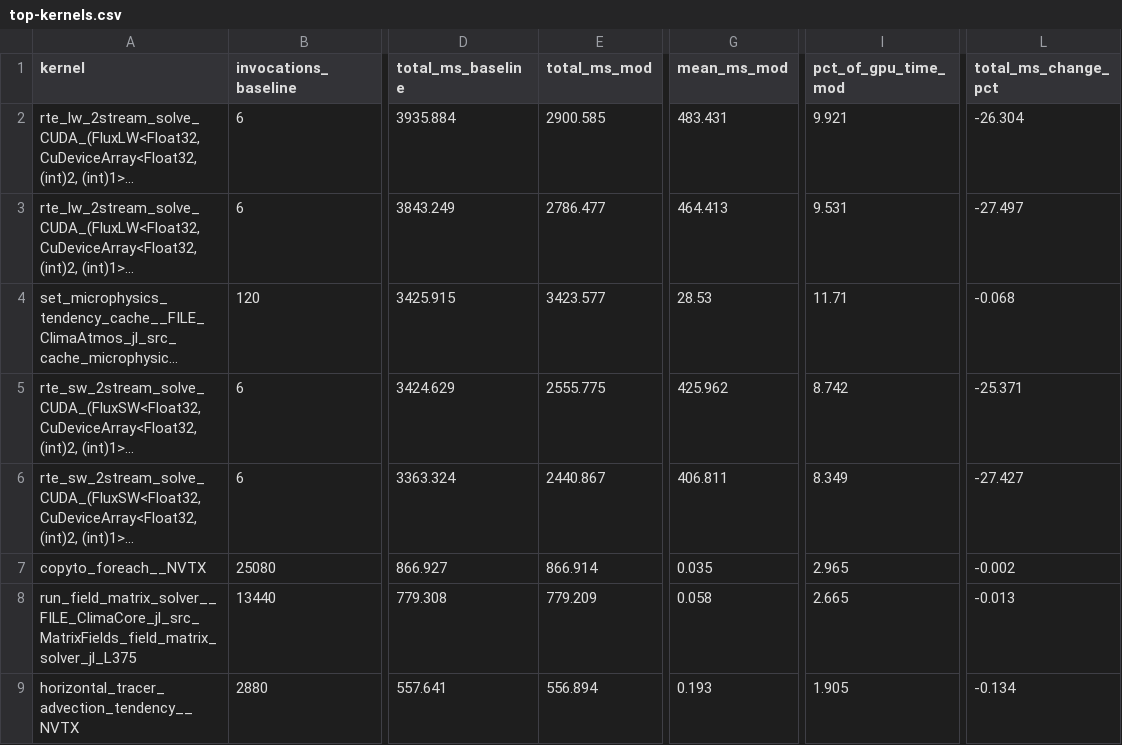
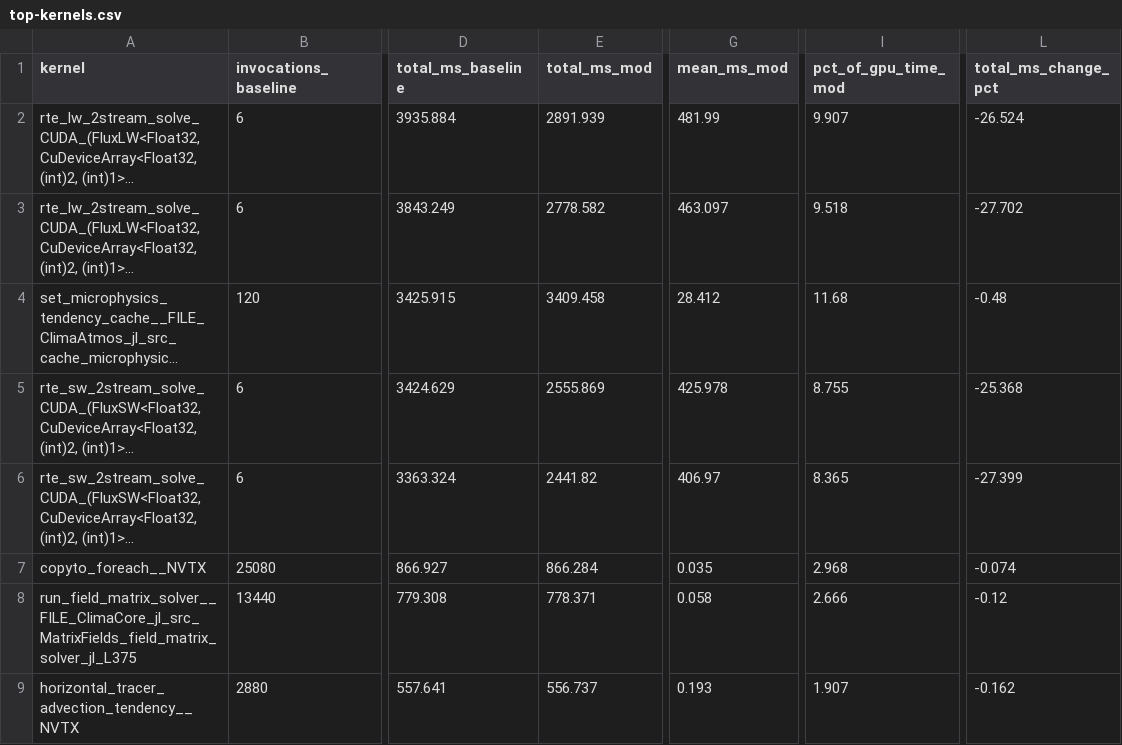
Before and after one commit to petebachant/clima-gpu-profiling, a CSV file: results/top-kernels.csv, drawn as a sheet; only a part is shown, gaps mark what is left out; long unchanged cells end in …; the diff covers the shown part only; the diff names each change by its address in the sheet, - before the commit and + after, or states it on an @@ line.

Commit message:
Results from the binary-search-only run (pre-comment-edit)
Recorded before re-running: the comment rewrite changed optics_utils.jl after
this run, so mod-nsys is stale against it and these artifacts cannot be tagged
as-is.

```diff
--- a/results/top-kernels.csv
+++ b/results/top-kernels.csv
-E2 (total_ms_mod): 2900.585
+E2 (total_ms_mod): 2891.939
-G2 (mean_ms_mod): 483.431
+G2 (mean_ms_mod): 481.99
-I2 (pct_of_gpu_time_mod): 9.921
+I2 (pct_of_gpu_time_mod): 9.907
-L2 (total_ms_change_pct): -26.304
+L2 (total_ms_change_pct): -26.524
-E3 (total_ms_mod): 2786.477
+E3 (total_ms_mod): 2778.582
-G3 (mean_ms_mod): 464.413
+G3 (mean_ms_mod): 463.097
-I3 (pct_of_gpu_time_mod): 9.531
+I3 (pct_of_gpu_time_mod): 9.518
-L3 (total_ms_change_pct): -27.497
+L3 (total_ms_change_pct): -27.702
-E4 (total_ms_mod): 3423.577
+E4 (total_ms_mod): 3409.458
-G4 (mean_ms_mod): 28.53
+G4 (mean_ms_mod): 28.412
-I4 (pct_of_gpu_time_mod): 11.71
+I4 (pct_of_gpu_time_mod): 11.68
-L4 (total_ms_change_pct): -0.068
+L4 (total_ms_change_pct): -0.48
-E5 (total_ms_mod): 2555.775
+E5 (total_ms_mod): 2555.869
-G5 (mean_ms_mod): 425.962
+G5 (mean_ms_mod): 425.978
-I5 (pct_of_gpu_time_mod): 8.742
+I5 (pct_of_gpu_time_mod): 8.755
-L5 (total_ms_change_pct): -25.371
+L5 (total_ms_change_pct): -25.368
-E6 (total_ms_mod): 2440.867
+E6 (total_ms_mod): 2441.82
-G6 (mean_ms_mod): 406.811
+G6 (mean_ms_mod): 406.97
-I6 (pct_of_gpu_time_mod): 8.349
+I6 (pct_of_gpu_time_mod): 8.365
-L6 (total_ms_change_pct): -27.427
+L6 (total_ms_change_pct): -27.399
-E7 (total_ms_mod): 866.914
+E7 (total_ms_mod): 866.284
-I7 (pct_of_gpu_time_mod): 2.965
+I7 (pct_of_gpu_time_mod): 2.968
-L7 (total_ms_change_pct): -0.002
+L7 (total_ms_change_pct): -0.074
-E8 (total_ms_mod): 779.209
+E8 (total_ms_mod): 778.371
-I8 (pct_of_gpu_time_mod): 2.665
+I8 (pct_of_gpu_time_mod): 2.666
-L8 (total_ms_change_pct): -0.013
+L8 (total_ms_change_pct): -0.12
-E9 (total_ms_mod): 556.894
+E9 (total_ms_mod): 556.737
-I9 (pct_of_gpu_time_mod): 1.905
+I9 (pct_of_gpu_time_mod): 1.907
-L9 (total_ms_change_pct): -0.134
+L9 (total_ms_change_pct): -0.162
```
Also changed, not shown: 34 edited cells elsewhere in this file, 11 other files.
